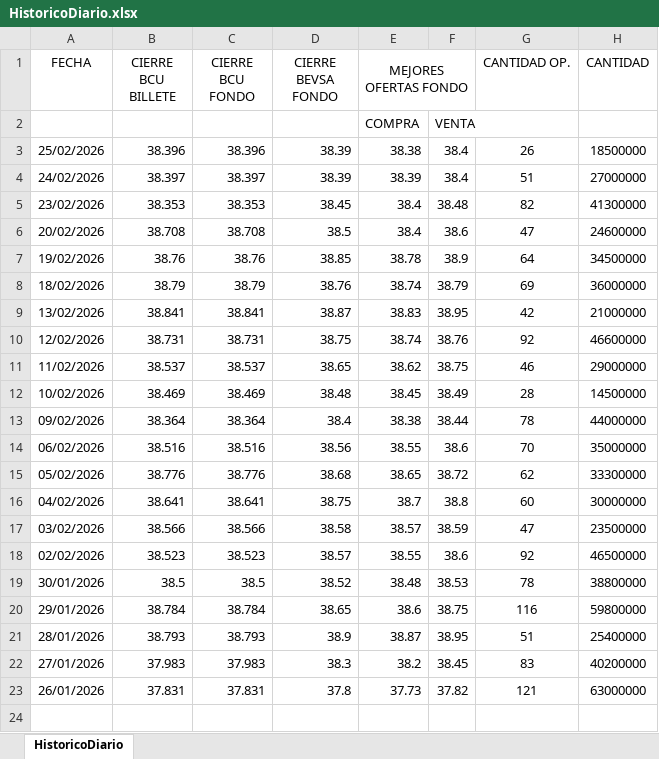
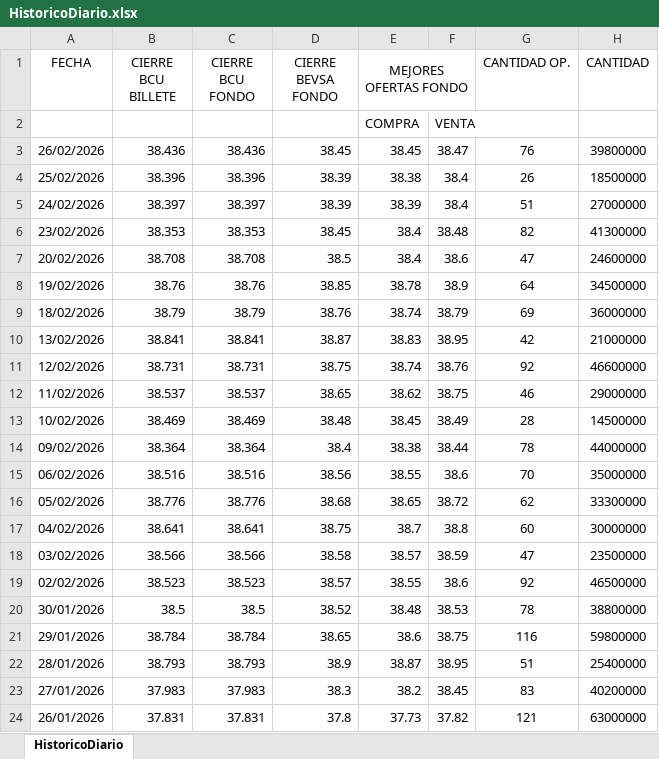
Before and after one commit to jforrisi/dcp, an Excel workbook: update/historicos/HistoricoDiario.xlsx, sheet HistoricoDiario, drawn as a sheet; values as stored, in another font and other column widths than the file's, no borders; the diff names each change by its address in the sheet, - before the commit and + after, or states it on an @@ line.

```diff
--- a/update/historicos/HistoricoDiario.xlsx (sheet HistoricoDiario)
+++ b/update/historicos/HistoricoDiario.xlsx (sheet HistoricoDiario)
+row 3: 26/02/2026 | 38.436 | 38.436 | 38.45 | 38.45 | 38.47 | 76 | 39800000
```
Also changed, not shown: update/historicos/curva_pesos_uyu.xlsx, update/historicos/curva_pesos_uyu_temp.xlsx, 2 other files.
